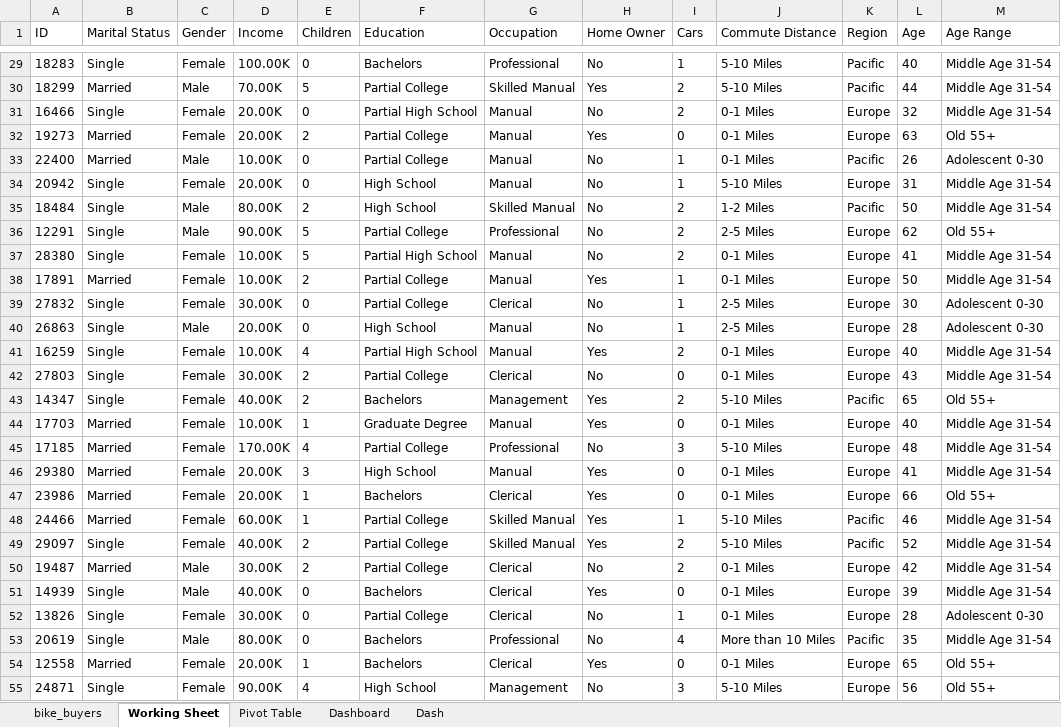
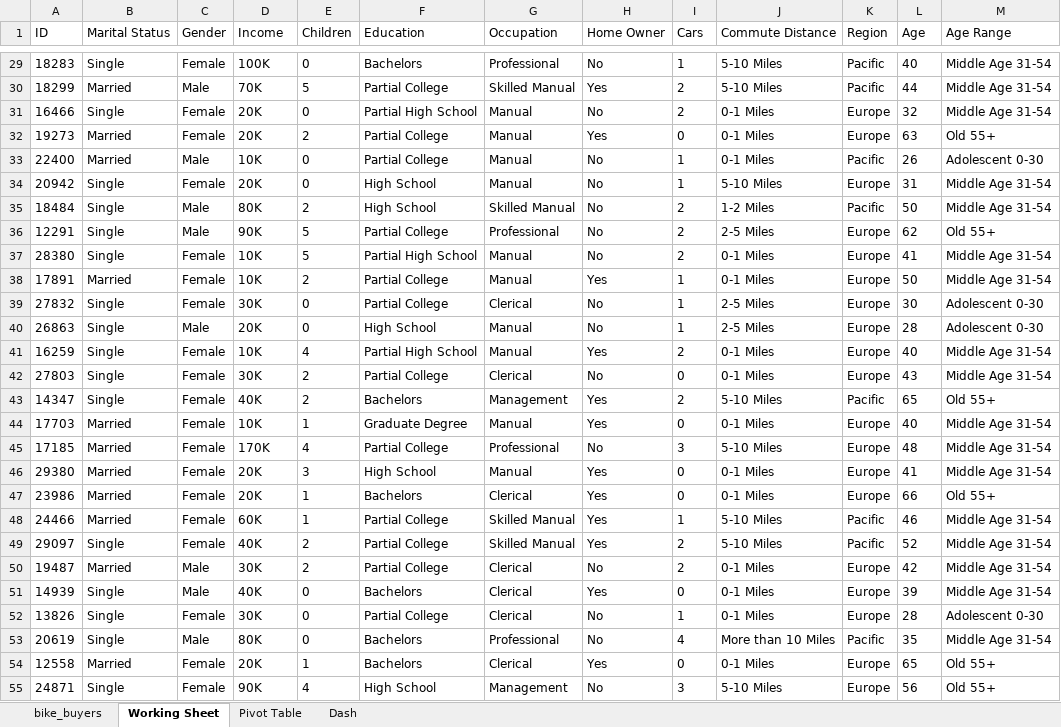
Before and after one commit to kwabenaboateng/Bike-Sales-Project, an Excel workbook: Bike Sales.xlsx, sheet Working Sheet, drawn as a sheet; only a part is shown, gaps mark what is left out; values as stored, in another font and other column widths than the file's, no borders; the diff covers the shown part only; the diff names each change by its address in the sheet, - before the commit and + after, or states it on an @@ line.

Commit message:
Dashboard updated

```diff
--- a/Bike Sales.xlsx (sheet Working Sheet)
+++ b/Bike Sales.xlsx (sheet Working Sheet)
-sheet tab: Dashboard
-D29 (Income): 100.00K
+D29 (Income): 100K
-D30 (Income): 70.00K
+D30 (Income): 70K
-D31:D32 (Income): 20.00K
+D31:D32 (Income): 20K
-D33 (Income): 10.00K
+D33 (Income): 10K
-D34 (Income): 20.00K
+D34 (Income): 20K
-D35 (Income): 80.00K
+D35 (Income): 80K
-D36 (Income): 90.00K
+D36 (Income): 90K
-D37:D38 (Income): 10.00K
+D37:D38 (Income): 10K
-D39 (Income): 30.00K
+D39 (Income): 30K
-D40 (Income): 20.00K
+D40 (Income): 20K
-D41 (Income): 10.00K
+D41 (Income): 10K
-D42 (Income): 30.00K
+D42 (Income): 30K
-D43 (Income): 40.00K
+D43 (Income): 40K
-D44 (Income): 10.00K
+D44 (Income): 10K
-D45 (Income): 170.00K
+D45 (Income): 170K
-D46:D47 (Income): 20.00K
+D46:D47 (Income): 20K
-D48 (Income): 60.00K
+D48 (Income): 60K
-D49 (Income): 40.00K
+D49 (Income): 40K
-D50 (Income): 30.00K
+D50 (Income): 30K
-D51 (Income): 40.00K
+D51 (Income): 40K
-D52 (Income): 30.00K
+D52 (Income): 30K
-D53 (Income): 80.00K
+D53 (Income): 80K
-D54 (Income): 20.00K
+D54 (Income): 20K
-D55 (Income): 90.00K
+D55 (Income): 90K
```
Also changed, not shown: 973 edited cells elsewhere in this sheet, sheet Pivot Table, charts or pictures.
